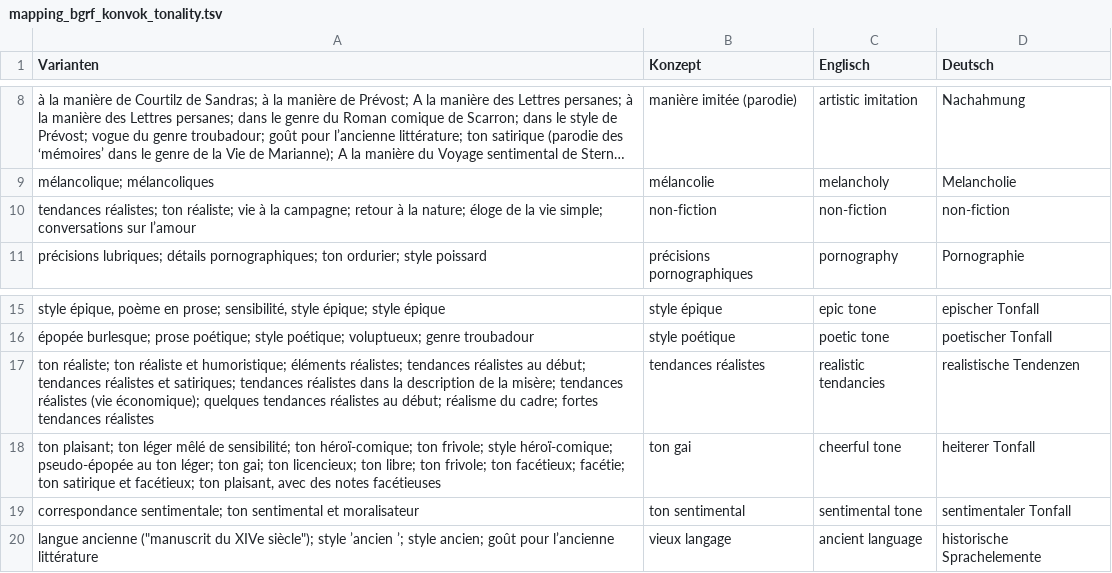
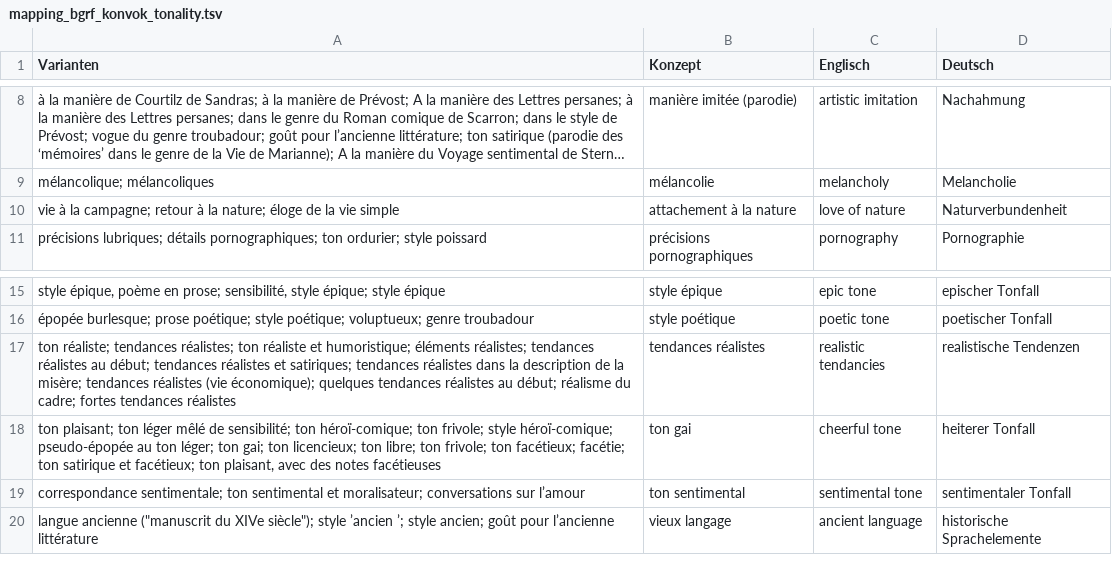
Before and after one commit to MiMoText/BGRF, a TSV file: tonality/mapping_bgrf_konvok_tonality.tsv, drawn as a sheet; only a part is shown, gaps mark what is left out; long unchanged cells end in …; removed rows and columns are numbered as before the commit, all else as after; the diff names each change by its address in the sheet, - before the commit and + after, or states it on an @@ line.

Commit message:
splitting former non-fiction

```diff
--- a/tonality/mapping_bgrf_konvok_tonality.tsv
+++ b/tonality/mapping_bgrf_konvok_tonality.tsv
-row 10: tendances réalistes; ton réaliste; vie à la campagne; retour à la nature; éloge de la vie simple; conversations sur l’amour | non-fiction | non-fiction | non-fiction
+row 10: vie à la campagne; retour à la nature; éloge de la vie simple | attachement à la nature | love of nature | Naturverbundenheit
-A17 (Varianten): ton réaliste; ton réaliste…
+A17 (Varianten): ton réaliste; tendances réalistes; ton réaliste…
-A19 (Varianten): …sentimental et moralisateur
+A19 (Varianten): …sentimental et moralisateur; conversations sur l’amour
```
